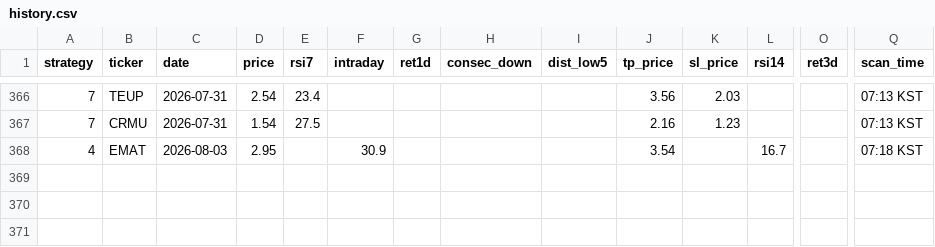
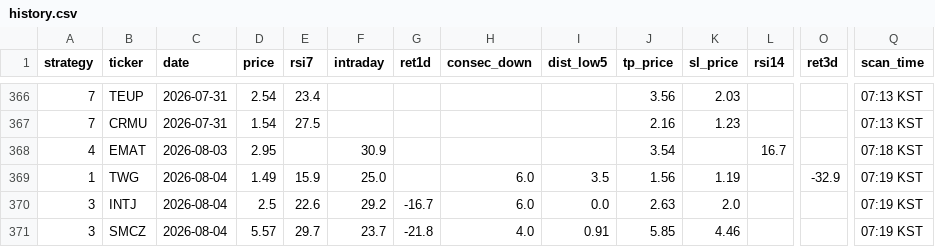
Before and after one commit to jayc950807/surge-scanner, a CSV file: data/history.csv, drawn as a sheet; only a part is shown, gaps mark what is left out; rows hold the shown columns only; the diff names each change by its address in the sheet, - before the commit and + after, or states it on an @@ line.

```diff
--- a/data/history.csv
+++ b/data/history.csv
+row 369: 1 | TWG | 2026-08-04 | 1.49 | 15.9 | 25.0 |  | 6.0 | 3.5 | 1.56 | 1.19 |  | -32.9 | 07:19 KST
+row 370: 3 | INTJ | 2026-08-04 | 2.5 | 22.6 | 29.2 | -16.7 | 6.0 | 0.0 | 2.63 | 2.0 |  |  | 07:19 KST
+row 371: 3 | SMCZ | 2026-08-04 | 5.57 | 29.7 | 23.7 | -21.8 | 4.0 | 0.91 | 5.85 | 4.46 |  |  | 07:19 KST
```
Also changed, not shown: data/closed_positions.csv, data/open_positions.csv, 3 other files.
